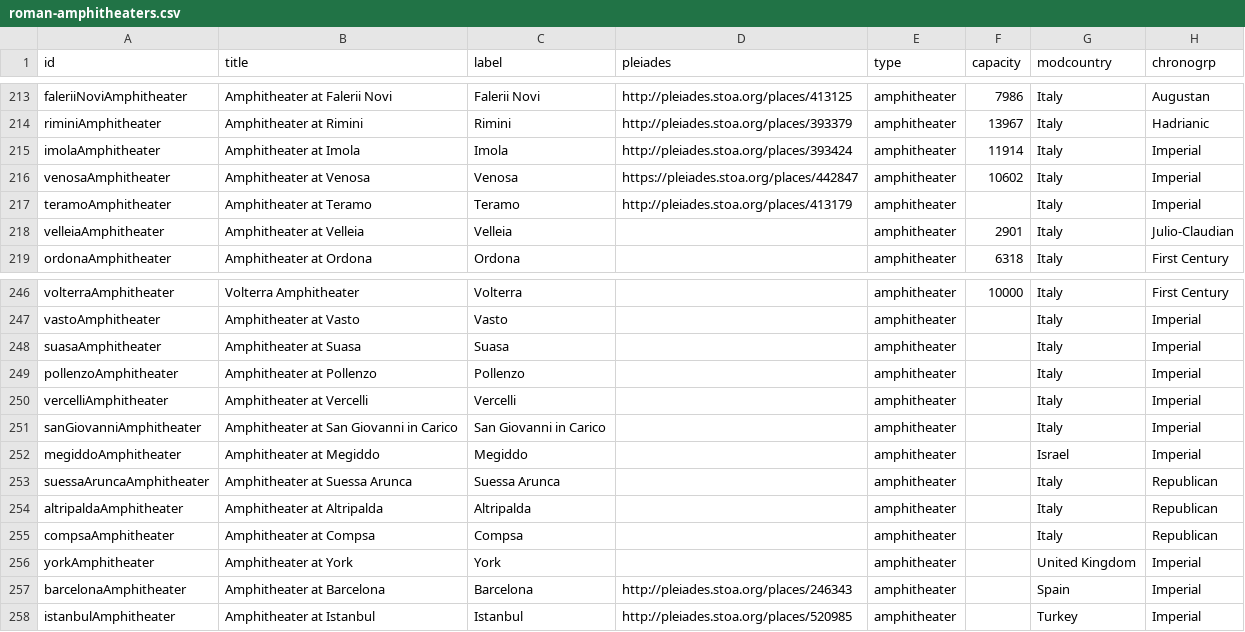
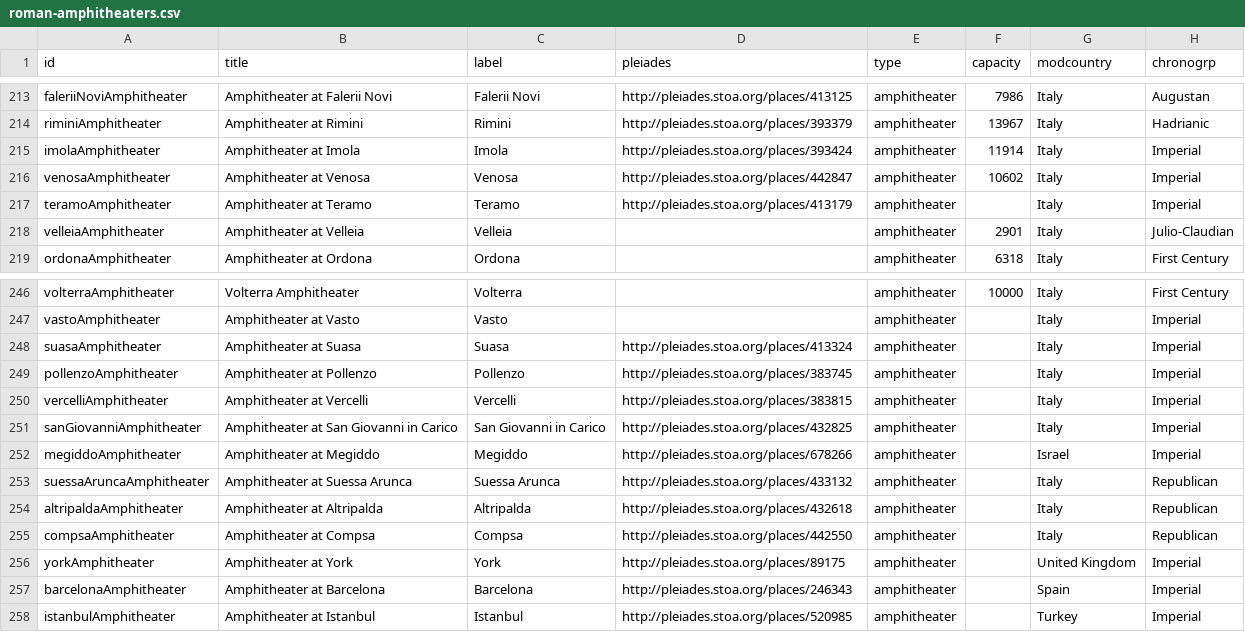
Before and after one commit to sfsheath/roman-amphitheaters, a CSV file: roman-amphitheaters.csv, drawn as a sheet; only a part is shown, gaps mark what is left out; the diff names each change by its address in the sheet, - before the commit and + after, or states it on an @@ line.

```diff
--- a/roman-amphitheaters.csv
+++ b/roman-amphitheaters.csv
-D216 (pleiades): https://pleiades.stoa.org/places/442847
+D216 (pleiades): http://pleiades.stoa.org/places/442847
-D248 (pleiades): (empty)
+D248 (pleiades): http://pleiades.stoa.org/places/413324
-D249 (pleiades): (empty)
+D249 (pleiades): http://pleiades.stoa.org/places/383745
-D250 (pleiades): (empty)
+D250 (pleiades): http://pleiades.stoa.org/places/383815
-D251 (pleiades): (empty)
+D251 (pleiades): http://pleiades.stoa.org/places/432825
-D252 (pleiades): (empty)
+D252 (pleiades): http://pleiades.stoa.org/places/678266
-D253 (pleiades): (empty)
+D253 (pleiades): http://pleiades.stoa.org/places/433132
-D254 (pleiades): (empty)
+D254 (pleiades): http://pleiades.stoa.org/places/432618
-D255 (pleiades): (empty)
+D255 (pleiades): http://pleiades.stoa.org/places/442550
-D256 (pleiades): (empty)
+D256 (pleiades): http://pleiades.stoa.org/places/89175
```
Also changed, not shown: 1 other file.
